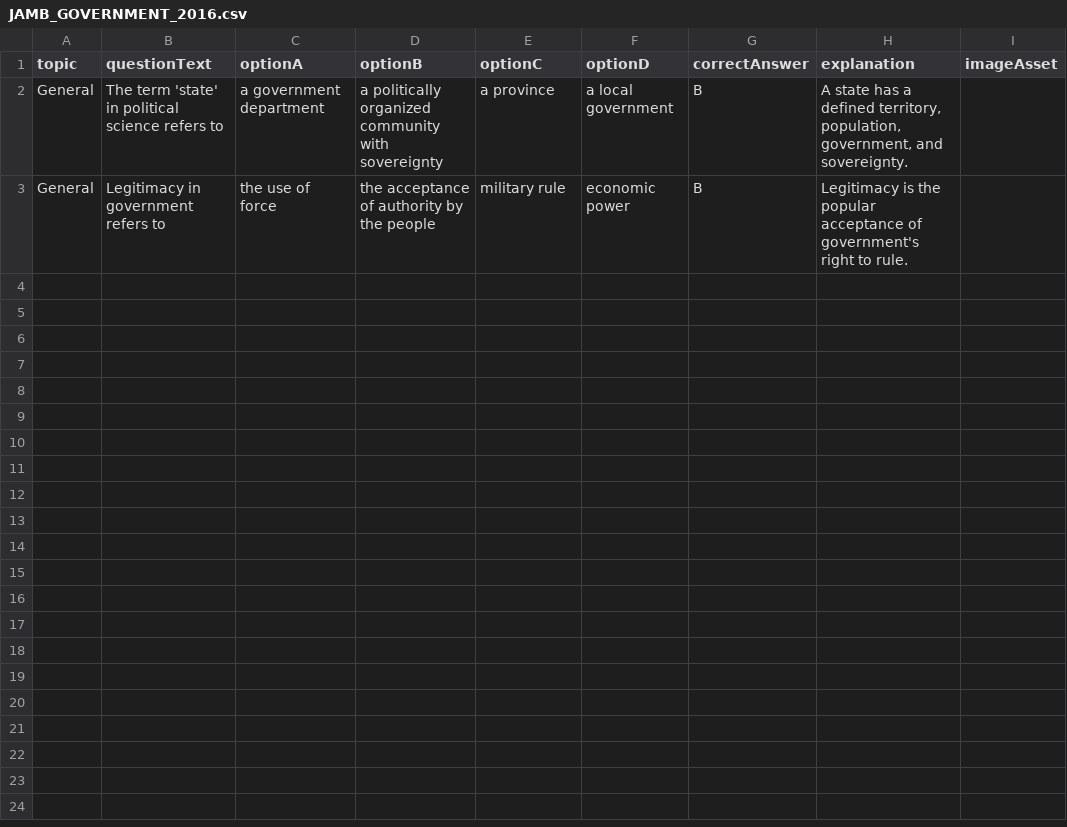
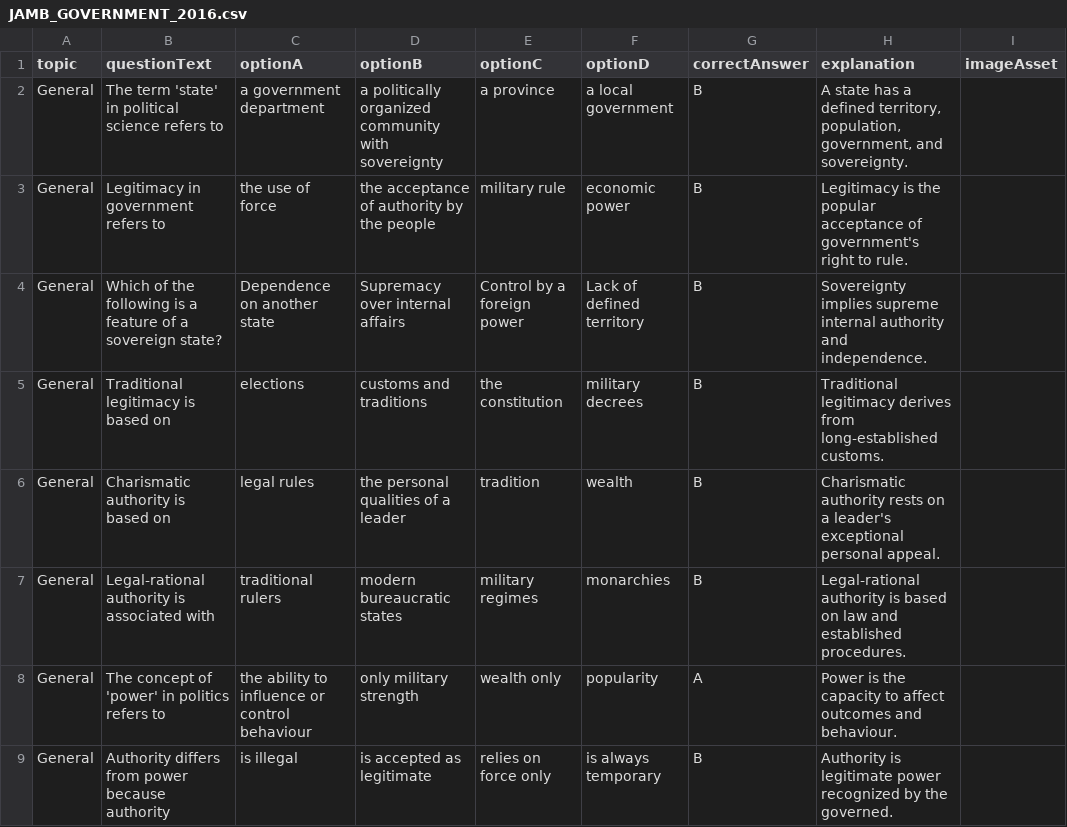
Before and after one commit to Magenyi-ux/Questions, a CSV file: JAMB_GOVERNMENT_2016.csv, drawn as a sheet.

```diff
--- a/JAMB_GOVERNMENT_2016.csv
+++ b/JAMB_GOVERNMENT_2016.csv
@@ -3 +3,7 @@ General,The term 'state' in political science refers to,a government department,
 General,Legitimacy in government refers to,the use of force,the acceptance of authority by the people,military rule,economic power,B,Legitimacy is the popular acceptance of government's right to rule.,
+General,Which of the following is a feature of a sovereign state?,Dependence on another state,Supremacy over internal affairs,Control by a foreign power,Lack of defined territory,B,Sovereignty implies supreme internal authority and independence.,
+General,Traditional legitimacy is based on,elections,customs and traditions,the constitution,military decrees,B,Traditional legitimacy derives from long-established customs.,
+General,Charismatic authority is based on,legal rules,the personal qualities of a leader,tradition,wealth,B,Charismatic authority rests on a leader's exceptional personal appeal.,
+General,Legal-rational authority is associated with,traditional rulers,modern bureaucratic states,military regimes,monarchies,B,Legal-rational authority is based on law and established procedures.,
+General,The concept of 'power' in politics refers to,the ability to influence or control behaviour,only military strength,wealth only,popularity,A,Power is the capacity to affect outcomes and behaviour.,
+General,Authority differs from power because authority,is illegal,is accepted as legitimate,relies on force only,is always temporary,B,Authority is legitimate power recognized by the governed.,
```
Also changed, not shown: JAMB_GOVERNMENT_2015.csv.
